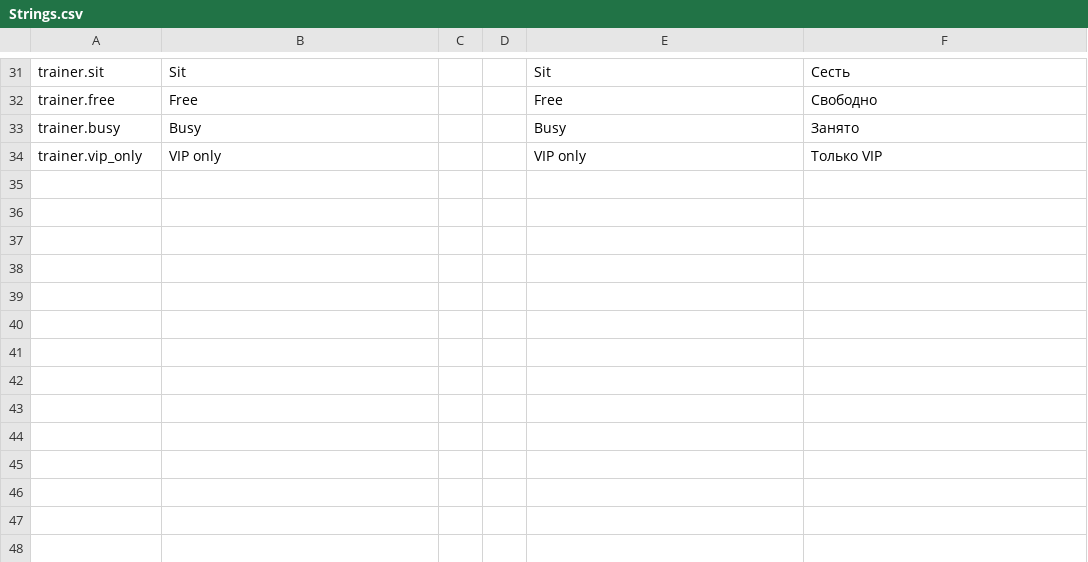
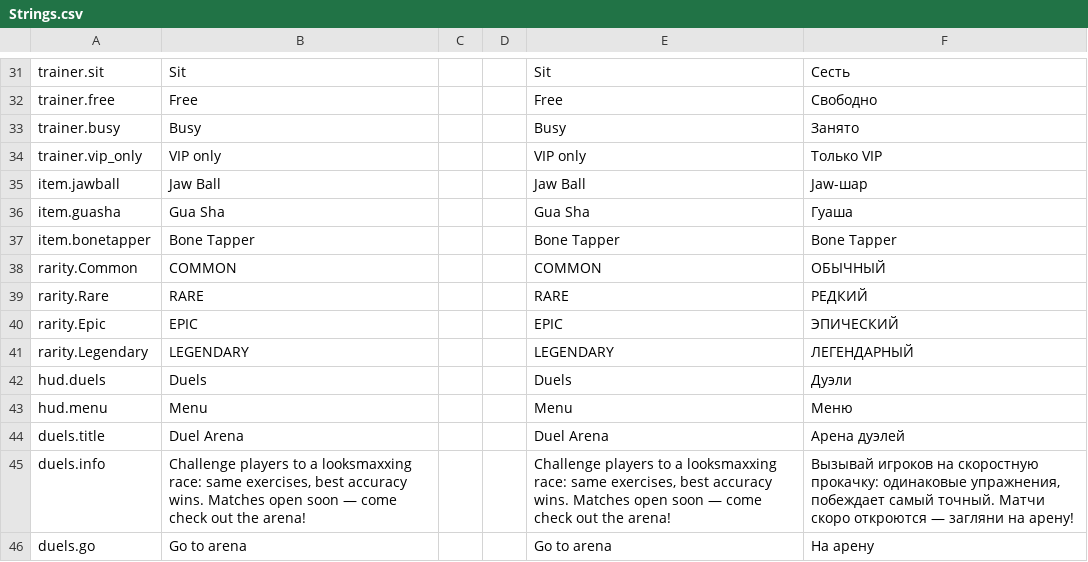
Before and after one commit to folzy1092/Roblox, a CSV file: src/localization/Strings.csv, drawn as a sheet; only a part is shown, gaps mark what is left out; the diff names each change by its address in the sheet, - before the commit and + after, or states it on an @@ line.

```diff
--- a/src/localization/Strings.csv
+++ b/src/localization/Strings.csv
+row 35: item.jawball | Jaw Ball |  |  | Jaw Ball | Jaw-шар
+row 36: item.guasha | Gua Sha |  |  | Gua Sha | Гуаша
+row 37: item.bonetapper | Bone Tapper |  |  | Bone Tapper | Bone Tapper
+row 38: rarity.Common | COMMON |  |  | COMMON | ОБЫЧНЫЙ
+row 39: rarity.Rare | RARE |  |  | RARE | РЕДКИЙ
+row 40: rarity.Epic | EPIC |  |  | EPIC | ЭПИЧЕСКИЙ
+row 41: rarity.Legendary | LEGENDARY |  |  | LEGENDARY | ЛЕГЕНДАРНЫЙ
+row 42: hud.duels | Duels |  |  | Duels | Дуэли
+row 43: hud.menu | Menu |  |  | Menu | Меню
+row 44: duels.title | Duel Arena |  |  | Duel Arena | Арена дуэлей
+row 45: duels.info | Challenge players to a looksmaxxing race: same exercises, best accuracy wins. Matches open soon — come check out the arena! |  |  | Challenge players to a looksmaxxing race: same exercises, best accuracy wins. Matches open soon — come check out the arena! | Вызывай игроков на скоростную прокачку: одинаковые упражнения, побеждает самый точный. Матчи скоро откроются — загляни на арену!
+row 46: duels.go | Go to arena |  |  | Go to arena | На арену
```
Also changed, not shown: 10 other files.
